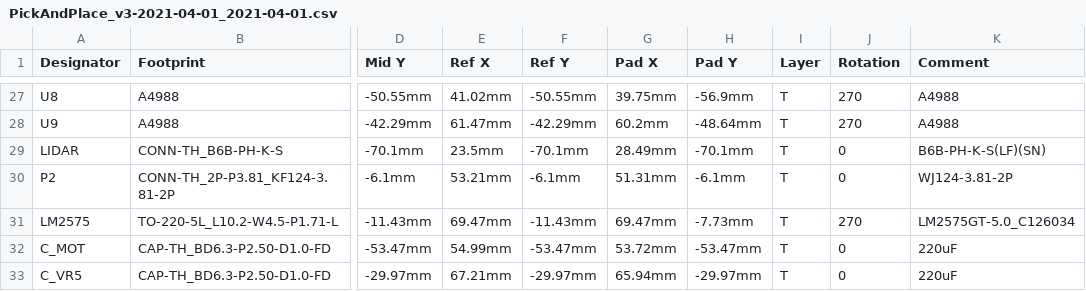
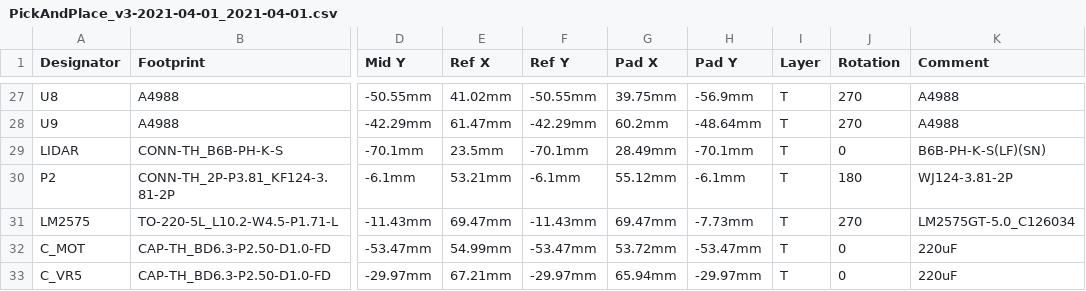
Before and after one commit to 3dasd/lidar-pcb, a CSV file: scanner/v3/PickAndPlace_v3-2021-04-01_2021-04-01.csv, drawn as a sheet; only a part is shown, gaps mark what is left out; the diff names each change by its address in the sheet, - before the commit and + after, or states it on an @@ line.

Commit message:
flipped screw terminal in v3 design

```diff
--- a/scanner/v3/PickAndPlace_v3-2021-04-01_2021-04-01.csv
+++ b/scanner/v3/PickAndPlace_v3-2021-04-01_2021-04-01.csv
-G30 (Pad X): 51.31mm
+G30 (Pad X): 55.12mm
-J30 (Rotation): 0
+J30 (Rotation): 180
```
Also changed, not shown: scanner-power-supply/v3/PickAndPlace_v3-2021-04-01_2021-04-02.csv, 4 other files.
